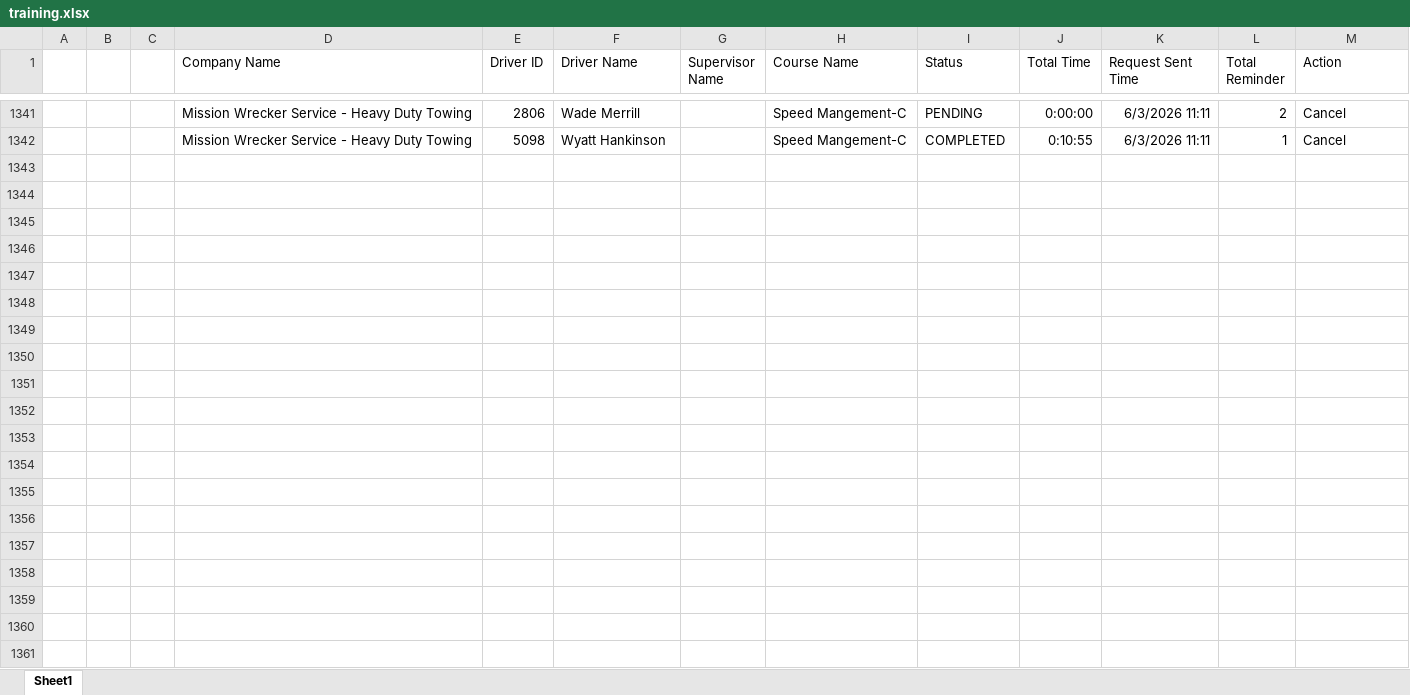
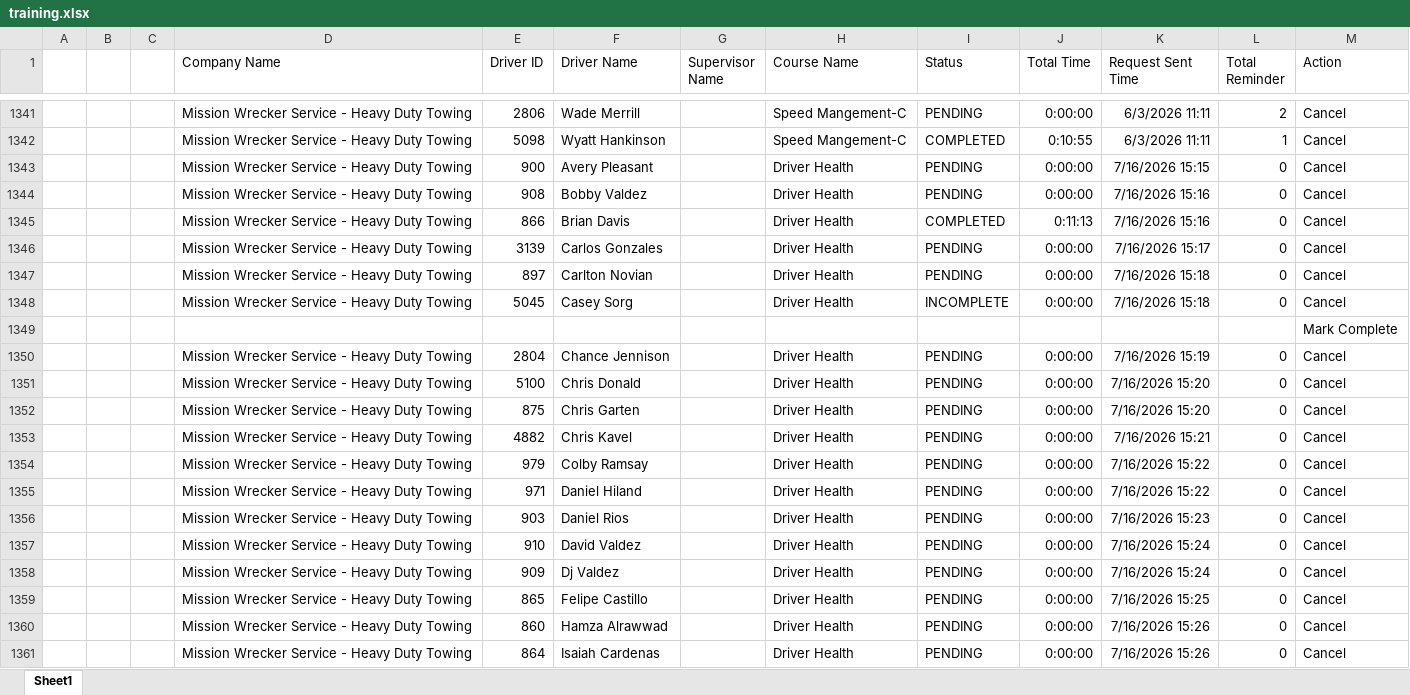
Before and after one commit to jmullins-DEN/Mission-Wrecker, an Excel workbook: training.xlsx, sheet Sheet1, drawn as a sheet; only a part is shown, gaps mark what is left out; values as stored, in another font and other column widths than the file's, no borders; the diff covers the shown part only; the diff names each change by its address in the sheet, - before the commit and + after, or states it on an @@ line.

Commit message:
Weekly data update: training.xlsx

```diff
--- a/training.xlsx (sheet Sheet1)
+++ b/training.xlsx (sheet Sheet1)
+row 1343:  |  |  | Mission Wrecker Service - Heavy Duty Towing | 900 | Avery Pleasant |  | Driver Health | PENDING | 0:00:00 | 7/16/2026 15:15 | 0 | Cancel
+row 1344:  |  |  | Mission Wrecker Service - Heavy Duty Towing | 908 | Bobby Valdez |  | Driver Health | PENDING | 0:00:00 | 7/16/2026 15:16 | 0 | Cancel
+row 1345:  |  |  | Mission Wrecker Service - Heavy Duty Towing | 866 | Brian Davis |  | Driver Health | COMPLETED | 0:11:13 | 7/16/2026 15:16 | 0 | Cancel
+row 1346:  |  |  | Mission Wrecker Service - Heavy Duty Towing | 3139 | Carlos Gonzales |  | Driver Health | PENDING | 0:00:00 | 7/16/2026 15:17 | 0 | Cancel
+row 1347:  |  |  | Mission Wrecker Service - Heavy Duty Towing | 897 | Carlton Novian |  | Driver Health | PENDING | 0:00:00 | 7/16/2026 15:18 | 0 | Cancel
+row 1348:  |  |  | Mission Wrecker Service - Heavy Duty Towing | 5045 | Casey Sorg |  | Driver Health | INCOMPLETE | 0:00:00 | 7/16/2026 15:18 | 0 | Cancel
+row 1349:  |  |  |  |  |  |  |  |  |  |  |  | Mark Complete
+row 1350:  |  |  | Mission Wrecker Service - Heavy Duty Towing | 2804 | Chance Jennison |  | Driver Health | PENDING | 0:00:00 | 7/16/2026 15:19 | 0 | Cancel
+row 1351:  |  |  | Mission Wrecker Service - Heavy Duty Towing | 5100 | Chris Donald |  | Driver Health | PENDING | 0:00:00 | 7/16/2026 15:20 | 0 | Cancel
+row 1352:  |  |  | Mission Wrecker Service - Heavy Duty Towing | 875 | Chris Garten |  | Driver Health | PENDING | 0:00:00 | 7/16/2026 15:20 | 0 | Cancel
+row 1353:  |  |  | Mission Wrecker Service - Heavy Duty Towing | 4882 | Chris Kavel |  | Driver Health | PENDING | 0:00:00 | 7/16/2026 15:21 | 0 | Cancel
+row 1354:  |  |  | Mission Wrecker Service - Heavy Duty Towing | 979 | Colby Ramsay |  | Driver Health | PENDING | 0:00:00 | 7/16/2026 15:22 | 0 | Cancel
+row 1355:  |  |  | Mission Wrecker Service - Heavy Duty Towing | 971 | Daniel Hiland |  | Driver Health | PENDING | 0:00:00 | 7/16/2026 15:22 | 0 | Cancel
+row 1356:  |  |  | Mission Wrecker Service - Heavy Duty Towing | 903 | Daniel Rios |  | Driver Health | PENDING | 0:00:00 | 7/16/2026 15:23 | 0 | Cancel
+row 1357:  |  |  | Mission Wrecker Service - Heavy Duty Towing | 910 | David Valdez |  | Driver Health | PENDING | 0:00:00 | 7/16/2026 15:24 | 0 | Cancel
+row 1358:  |  |  | Mission Wrecker Service - Heavy Duty Towing | 909 | Dj Valdez |  | Driver Health | PENDING | 0:00:00 | 7/16/2026 15:24 | 0 | Cancel
+row 1359:  |  |  | Mission Wrecker Service - Heavy Duty Towing | 865 | Felipe Castillo |  | Driver Health | PENDING | 0:00:00 | 7/16/2026 15:25 | 0 | Cancel
+row 1360:  |  |  | Mission Wrecker Service - Heavy Duty Towing | 860 | Hamza Alrawwad |  | Driver Health | PENDING | 0:00:00 | 7/16/2026 15:26 | 0 | Cancel
+row 1361:  |  |  | Mission Wrecker Service - Heavy Duty Towing | 864 | Isaiah Cardenas |  | Driver Health | PENDING | 0:00:00 | 7/16/2026 15:26 | 0 | Cancel
```
Also changed, not shown: 21 added rows and 29 edited cells elsewhere in this sheet.
